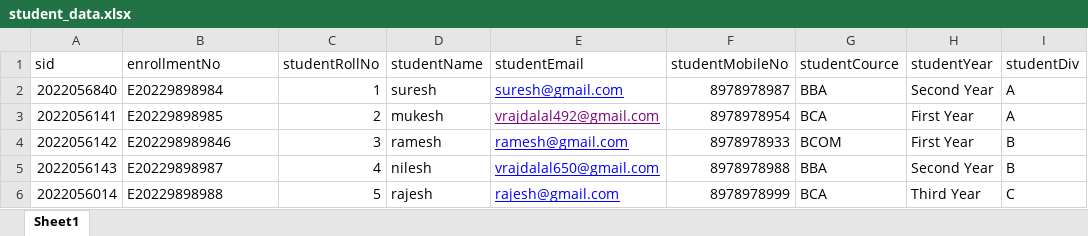
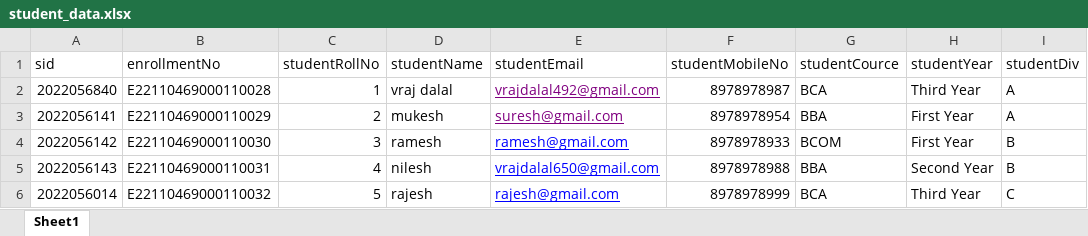
Before and after one commit to VrajDalal/lms, an Excel workbook: public/Students-list/6690f35c1f909326d1451ed8/student_data.xlsx, sheet Sheet1, drawn as a sheet; values as stored, in another font and other column widths than the file's, no borders; the diff names each change by its address in the sheet, - before the commit and + after, or states it on an @@ line.

```diff
--- a/public/Students-list/6690f35c1f909326d1451ed8/student_data.xlsx (sheet Sheet1)
+++ b/public/Students-list/6690f35c1f909326d1451ed8/student_data.xlsx (sheet Sheet1)
-B2 (enrollmentNo): E20229898984
+B2 (enrollmentNo): E22110469000110028
-D2 (studentName): suresh
+D2 (studentName): vraj dalal
-E2 (studentEmail): suresh@gmail.com
+E2 (studentEmail): vrajdalal492@gmail.com
-E2 text colour: #0000FF
+E2 text colour: #800080
-G2 (studentCource): BBA
+G2 (studentCource): BCA
-H2 (studentYear): Second Year
+H2 (studentYear): Third Year
-B3 (enrollmentNo): E20229898985
+B3 (enrollmentNo): E22110469000110029
-E3 (studentEmail): vrajdalal492@gmail.com
+E3 (studentEmail): suresh@gmail.com
-G3 (studentCource): BCA
+G3 (studentCource): BBA
-B4 (enrollmentNo): E202298989846
+B4 (enrollmentNo): E22110469000110030
-B5 (enrollmentNo): E20229898987
+B5 (enrollmentNo): E22110469000110031
-B6 (enrollmentNo): E20229898988
+B6 (enrollmentNo): E22110469000110032
```
Also changed, not shown: 2 other files.
